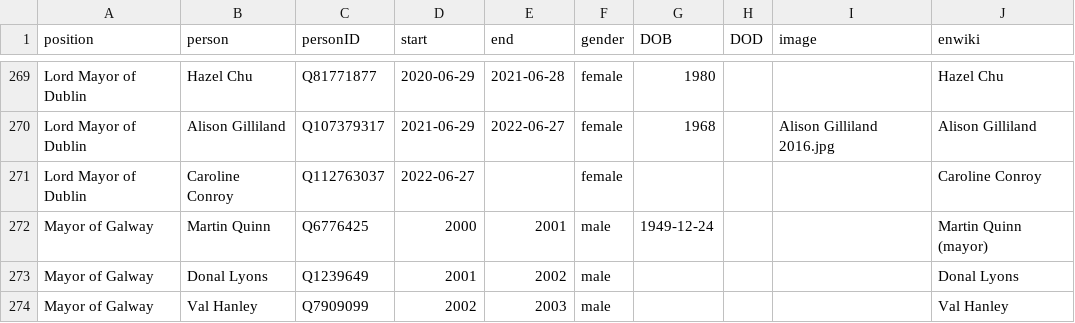
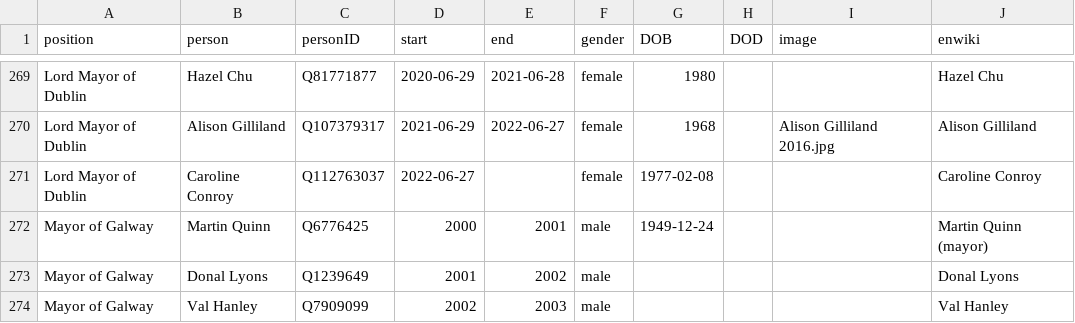
Before and after one commit to every-politician-scrapers/ireland-ministers, a CSV file: html/holders21.csv, drawn as a sheet; only a part is shown, gaps mark what is left out.

```diff
--- a/html/holders21.csv
+++ b/html/holders21.csv
@@ -270,3 +270,3 @@ Lord Mayor of Dublin,Hazel Chu,Q81771877,2020-06-29,2021-06-28,female,1980,,,Haz
 Lord Mayor of Dublin,Alison Gilliland,Q107379317,2021-06-29,2022-06-27,female,1968,,Alison Gilliland 2016.jpg,Alison Gilliland
-Lord Mayor of Dublin,Caroline Conroy,Q112763037,2022-06-27,,female,,,,Caroline Conroy
+Lord Mayor of Dublin,Caroline Conroy,Q112763037,2022-06-27,,female,1977-02-08,,,Caroline Conroy
 Mayor of Galway,Martin Quinn,Q6776425,2000,2001,male,1949-12-24,,,Martin Quinn (mayor)
```
Also changed, not shown: html/legislators.csv.
